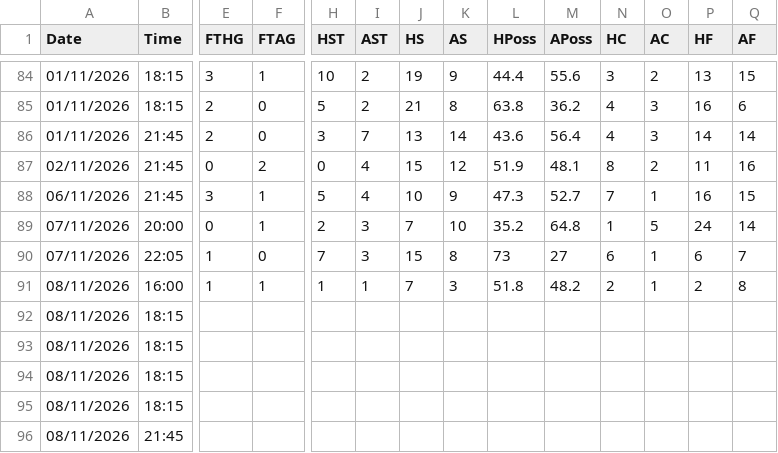
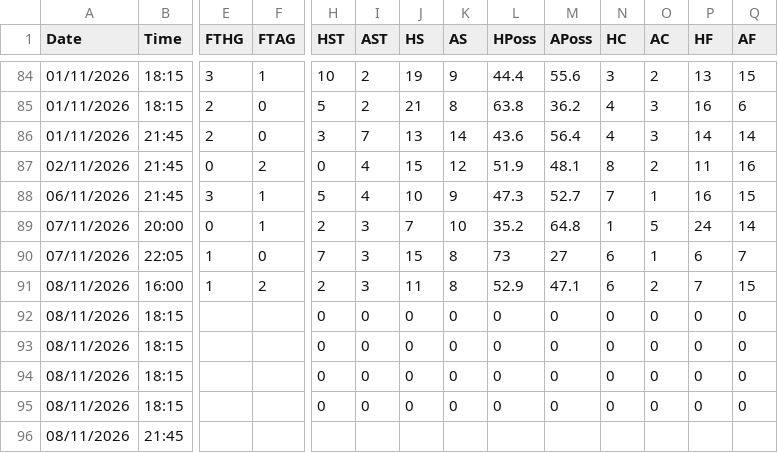
Before and after one commit to yorsbedoya-ui/pizarra-de-pronosticos, a CSV file: data/live/F1.csv, drawn as a sheet; only a part is shown, gaps mark what is left out; the diff names each change by its address in the sheet, - before the commit and + after, or states it on an @@ line.

```diff
--- a/data/live/F1.csv
+++ b/data/live/F1.csv
-F91 (FTAG): 1
+F91 (FTAG): 2
-H91 (HST): 1
+H91 (HST): 2
-I91 (AST): 1
+I91 (AST): 3
-J91 (HS): 7
+J91 (HS): 11
-K91 (AS): 3
+K91 (AS): 8
-L91 (HPoss): 51.8
+L91 (HPoss): 52.9
-M91 (APoss): 48.2
+M91 (APoss): 47.1
-N91 (HC): 2
+N91 (HC): 6
-O91 (AC): 1
+O91 (AC): 2
-P91 (HF): 2
+P91 (HF): 7
-Q91 (AF): 8
+Q91 (AF): 15
-H92:H95 (HST): (empty)
+H92:H95 (HST): 0
-I92:I95 (AST): (empty)
+I92:I95 (AST): 0
-J92:J95 (HS): (empty)
+J92:J95 (HS): 0
-K92:K95 (AS): (empty)
+K92:K95 (AS): 0
-L92:L95 (HPoss): (empty)
+L92:L95 (HPoss): 0
-M92:M95 (APoss): (empty)
+M92:M95 (APoss): 0
-N92:N95 (HC): (empty)
+N92:N95 (HC): 0
-O92:O95 (AC): (empty)
+O92:O95 (AC): 0
-P92:P95 (HF): (empty)
+P92:P95 (HF): 0
-Q92:Q95 (AF): (empty)
+Q92:Q95 (AF): 0
```
Also changed, not shown: data/live/D1.csv, data/live/E0.csv, 5 other files.
